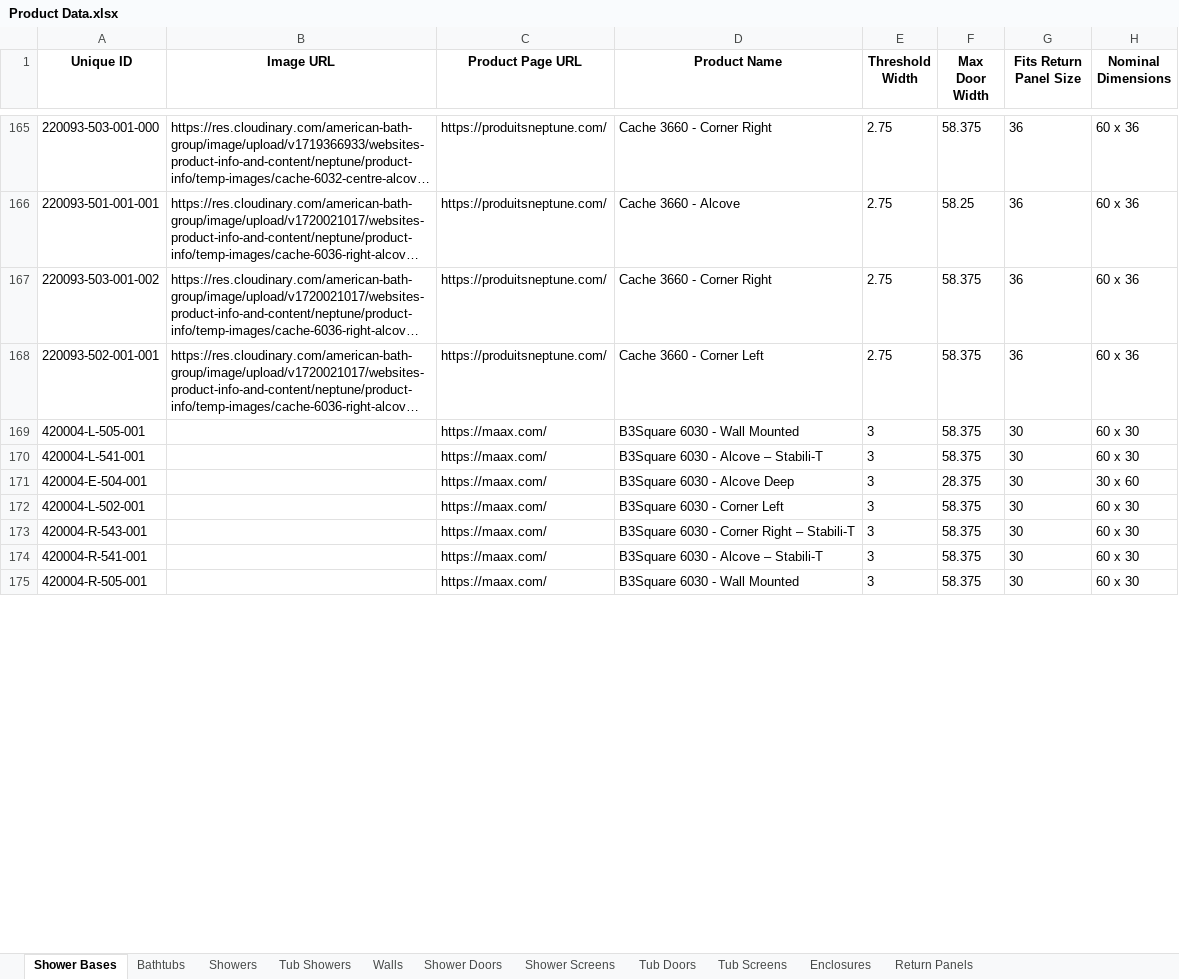
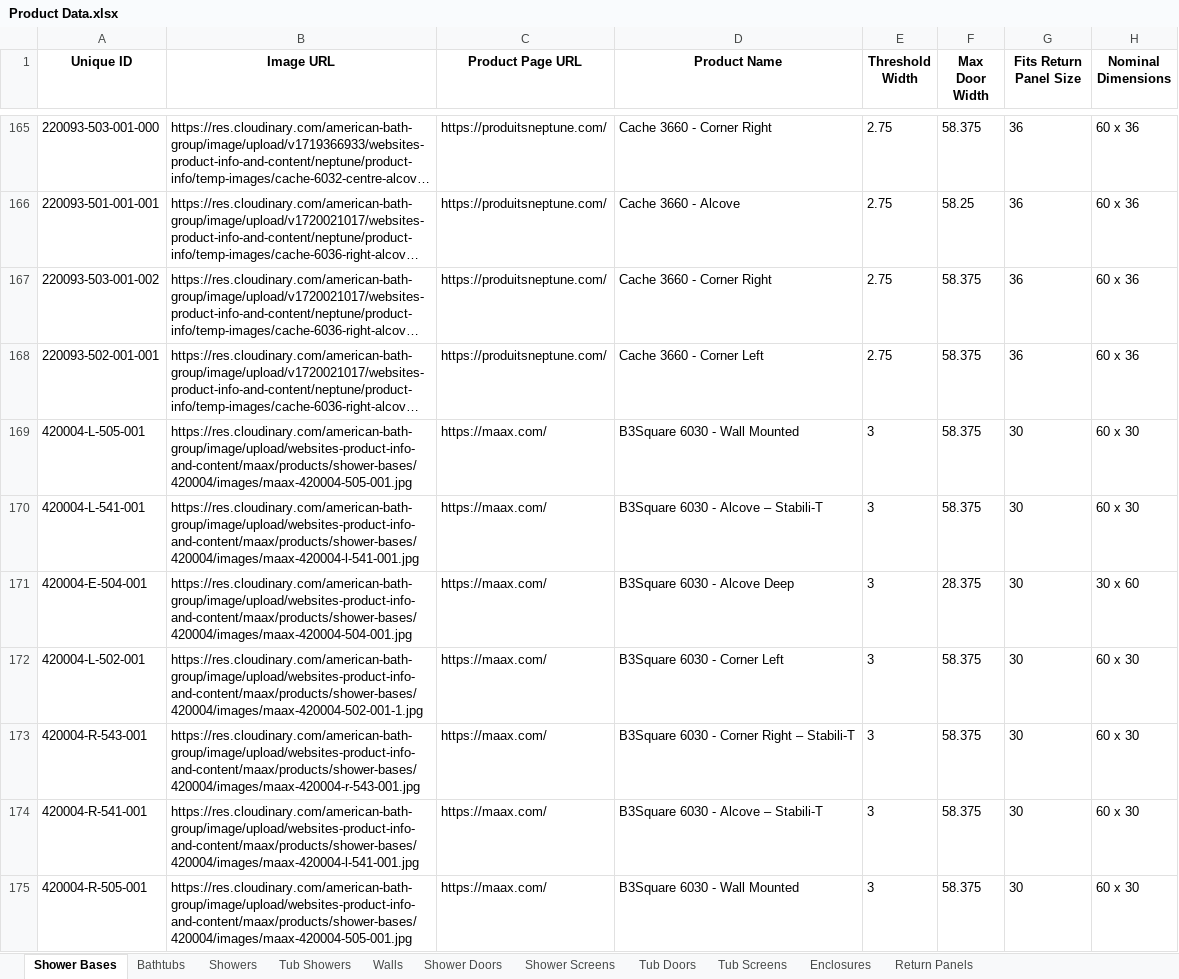
Before and after one commit to olepagedumontabg/ORCA, an Excel workbook: data/Product Data.xlsx, sheet Shower Bases, drawn as a sheet; only a part is shown, gaps mark what is left out; long unchanged cells end in …; values as stored, in another font and other column widths than the file's, no borders; the diff covers the shown part only; the diff names each change by its address in the sheet, - before the commit and + after, or states it on an @@ line.

```diff
--- a/data/Product Data.xlsx (sheet Shower Bases)
+++ b/data/Product Data.xlsx (sheet Shower Bases)
-B169 (Image URL): (empty)
+B169 (Image URL): https://res.cloudinary.com/american-bath-group/image/upload/websites-product-info-and-content/maax/products/shower-bases/420004/images/maax-420004-505-001.jpg
-B170 (Image URL): (empty)
+B170 (Image URL): https://res.cloudinary.com/american-bath-group/image/upload/websites-product-info-and-content/maax/products/shower-bases/420004/images/maax-420004-l-541-001.jpg
-B171 (Image URL): (empty)
+B171 (Image URL): https://res.cloudinary.com/american-bath-group/image/upload/websites-product-info-and-content/maax/products/shower-bases/420004/images/maax-420004-504-001.jpg
-B172 (Image URL): (empty)
+B172 (Image URL): https://res.cloudinary.com/american-bath-group/image/upload/websites-product-info-and-content/maax/products/shower-bases/420004/images/maax-420004-502-001-1.jpg
-B173 (Image URL): (empty)
+B173 (Image URL): https://res.cloudinary.com/american-bath-group/image/upload/websites-product-info-and-content/maax/products/shower-bases/420004/images/maax-420004-r-543-001.jpg
-B174 (Image URL): (empty)
+B174 (Image URL): https://res.cloudinary.com/american-bath-group/image/upload/websites-product-info-and-content/maax/products/shower-bases/420004/images/maax-420004-l-541-001.jpg
-B175 (Image URL): (empty)
+B175 (Image URL): https://res.cloudinary.com/american-bath-group/image/upload/websites-product-info-and-content/maax/products/shower-bases/420004/images/maax-420004-505-001.jpg
```
Also changed, not shown: 227 edited cells elsewhere in this sheet, 2 other files.
